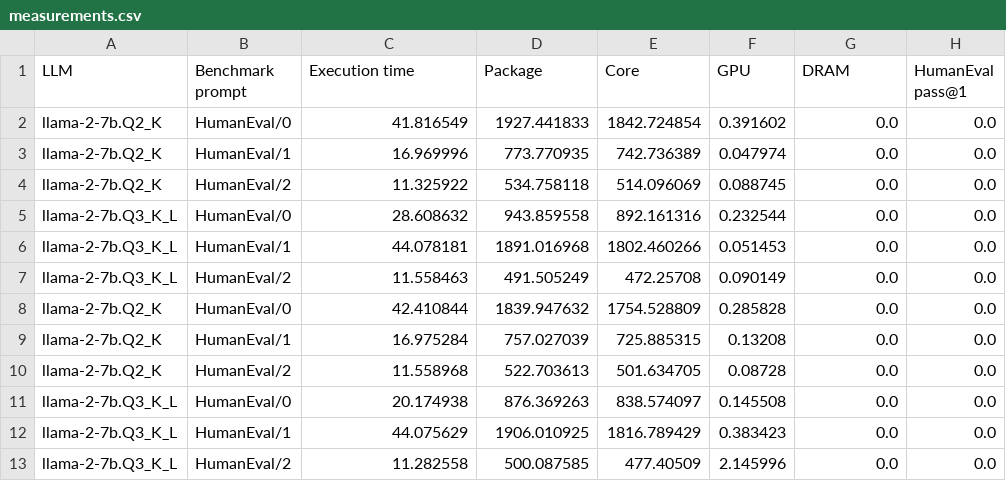
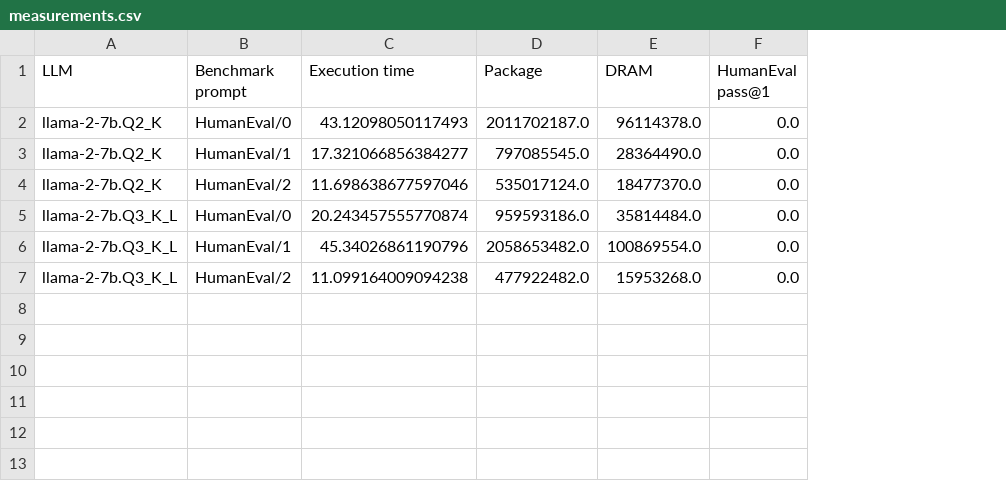
Before and after one commit to simaocunha71/msc-thesis, a CSV file: final_version/measurements.csv, drawn as a sheet; removed rows and columns are numbered as before the commit, all else as after; the diff names each change by its address in the sheet, - before the commit and + after, or states it on an @@ line.

```diff
--- a/final_version/measurements.csv
+++ b/final_version/measurements.csv
-column E (Core), rows 2-7: 1842.724854 | 742.736389 | 514.096069 | 892.161316 | 1802.460266 | 472.25708
-column F (GPU), rows 2-7: 0.391602 | 0.047974 | 0.088745 | 0.232544 | 0.051453 | 0.090149
-C2 (Execution time): 41.816549
+C2 (Execution time): 43.12098050117493
-D2 (Package): 1927.441833
+D2 (Package): 2011702187.0
-E2 (DRAM): 0.0
+E2 (DRAM): 96114378.0
-C3 (Execution time): 16.969996
+C3 (Execution time): 17.321066856384277
-D3 (Package): 773.770935
+D3 (Package): 797085545.0
-E3 (DRAM): 0.0
+E3 (DRAM): 28364490.0
-C4 (Execution time): 11.325922
+C4 (Execution time): 11.698638677597046
-D4 (Package): 534.758118
+D4 (Package): 535017124.0
-E4 (DRAM): 0.0
+E4 (DRAM): 18477370.0
-C5 (Execution time): 28.608632
+C5 (Execution time): 20.243457555770874
-D5 (Package): 943.859558
+D5 (Package): 959593186.0
-E5 (DRAM): 0.0
+E5 (DRAM): 35814484.0
-C6 (Execution time): 44.078181
+C6 (Execution time): 45.34026861190796
-D6 (Package): 1891.016968
+D6 (Package): 2058653482.0
-E6 (DRAM): 0.0
+E6 (DRAM): 100869554.0
-C7 (Execution time): 11.558463
+C7 (Execution time): 11.099164009094238
-D7 (Package): 491.505249
+D7 (Package): 477922482.0
-E7 (DRAM): 0.0
+E7 (DRAM): 15953268.0
-row 8: llama-2-7b.Q2_K | HumanEval/0 | 42.410844 | 1839.947632 | 1754.528809 | 0.285828 | 0.0 | 0.0
-row 9: llama-2-7b.Q2_K | HumanEval/1 | 16.975284 | 757.027039 | 725.885315 | 0.13208 | 0.0 | 0.0
-row 10: llama-2-7b.Q2_K | HumanEval/2 | 11.558968 | 522.703613 | 501.634705 | 0.08728 | 0.0 | 0.0
-row 11: llama-2-7b.Q3_K_L | HumanEval/0 | 20.174938 | 876.369263 | 838.574097 | 0.145508 | 0.0 | 0.0
-row 12: llama-2-7b.Q3_K_L | HumanEval/1 | 44.075629 | 1906.010925 | 1816.789429 | 0.383423 | 0.0 | 0.0
-row 13: llama-2-7b.Q3_K_L | HumanEval/2 | 11.282558 | 500.087585 | 477.40509 | 2.145996 | 0.0 | 0.0
```
Also changed, not shown: 17 other files.
